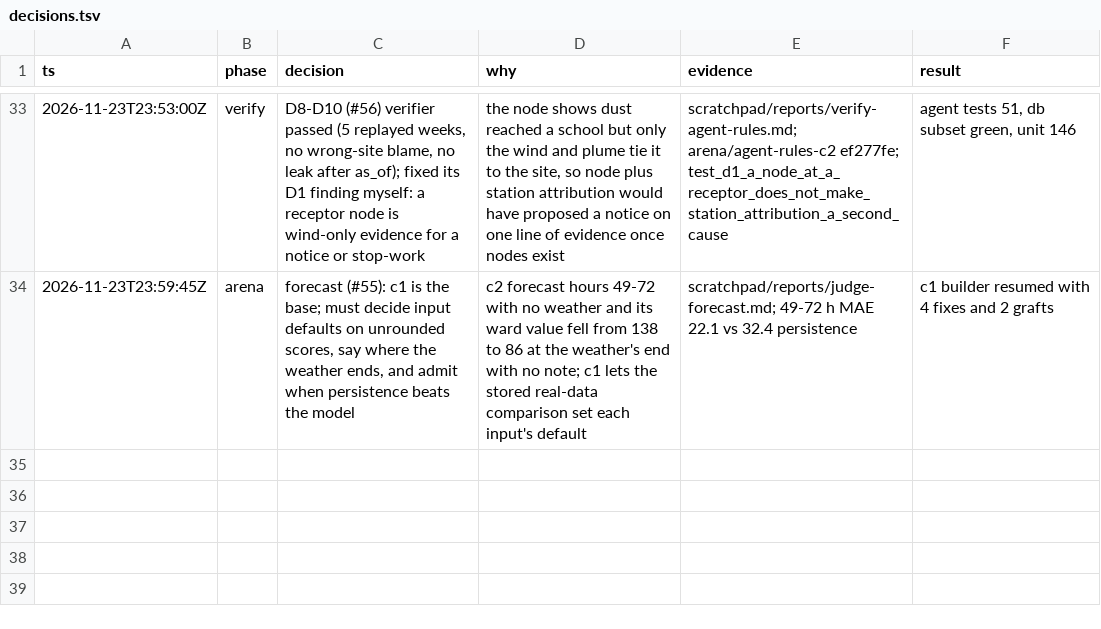
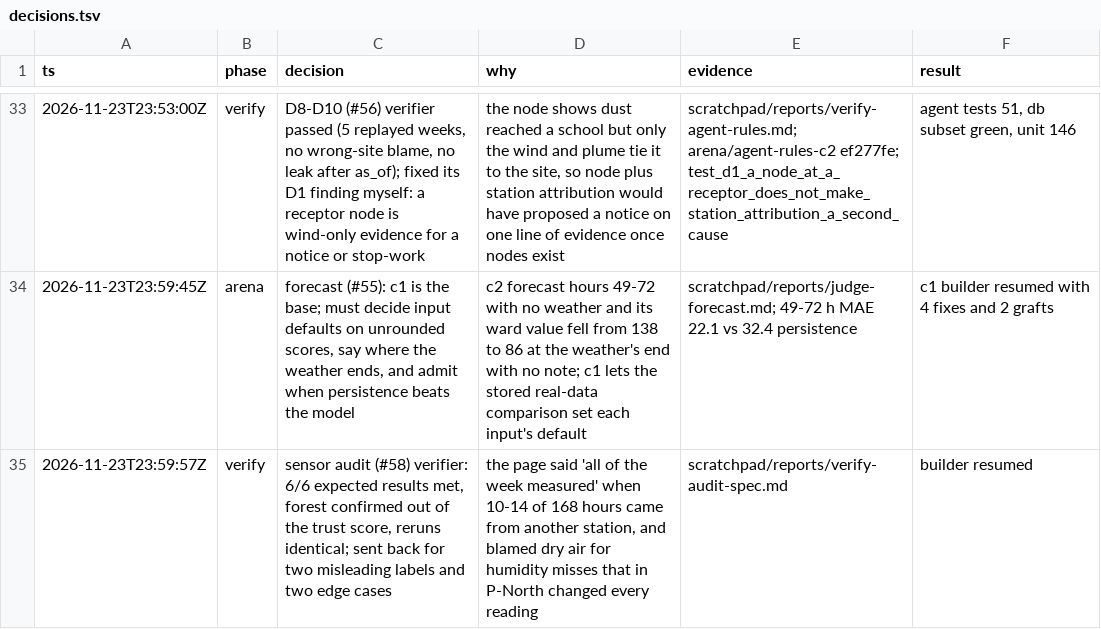
Before and after one commit to Ansh-Sonkusare/dusttrace, a TSV file: decisions.tsv, drawn as a sheet; only a part is shown, gaps mark what is left out.

```diff
--- a/decisions.tsv
+++ b/decisions.tsv
@@ -34 +34,2 @@ ts	phase	decision	why	evidence	result
 2026-11-23T23:59:45Z	arena	forecast (#55): c1 is the base; must decide input defaults on unrounded scores, say where the weather ends, and admit when persistence beats the model	c2 forecast hours 49-72 with no weather and its ward value fell from 138 to 86 at the weather's end with no note; c1 lets the stored real-data comparison set each input's default	scratchpad/reports/judge-forecast.md; 49-72 h MAE 22.1 vs 32.4 persistence	c1 builder resumed with 4 fixes and 2 grafts
+2026-11-23T23:59:57Z	verify	sensor audit (#58) verifier: 6/6 expected results met, forest confirmed out of the trust score, reruns identical; sent back for two misleading labels and two edge cases	the page said 'all of the week measured' when 10-14 of 168 hours came from another station, and blamed dry air for humidity misses that in P-North changed every reading	scratchpad/reports/verify-audit-spec.md	builder resumed
```
